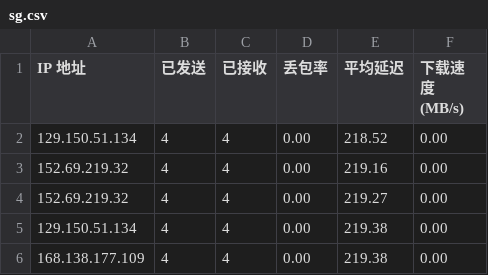
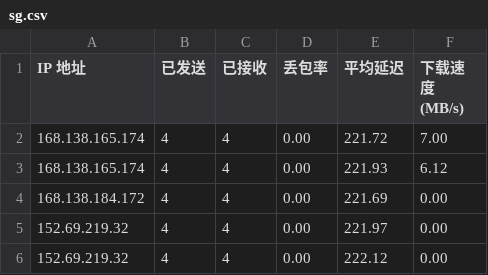
Before and after one commit to tcjhhjfwyxgs/CFCDN-Auto, a CSV file: CloudflareST/sg.csv, drawn as a sheet.

```diff
--- a/CloudflareST/sg.csv
+++ b/CloudflareST/sg.csv
@@ -1,6 +1,6 @@
 IP 地址,已发送,已接收,丢包率,平均延迟,下载速度 (MB/s)
-129.150.51.134,4,4,0.00,218.52,0.00
-152.69.219.32,4,4,0.00,219.16,0.00
-152.69.219.32,4,4,0.00,219.27,0.00
-129.150.51.134,4,4,0.00,219.38,0.00
-168.138.177.109,4,4,0.00,219.38,0.00
+168.138.165.174,4,4,0.00,221.72,7.00
+168.138.165.174,4,4,0.00,221.93,6.12
+168.138.184.172,4,4,0.00,221.69,0.00
+152.69.219.32,4,4,0.00,221.97,0.00
+152.69.219.32,4,4,0.00,222.12,0.00
```
Also changed, not shown: 3 other files.
